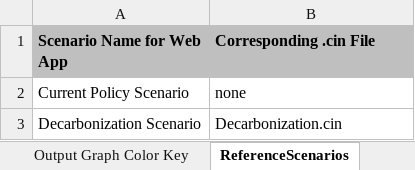
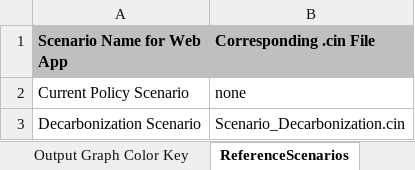
Before and after one commit to EnergyInnovation/eps-hongkong, an Excel workbook: WebAppData.xlsx, sheet ReferenceScenarios, drawn as a sheet; values as stored, in another font and other column widths than the file's, no borders; the diff names each change by its address in the sheet, - before the commit and + after, or states it on an @@ line.

```diff
--- a/WebAppData.xlsx (sheet ReferenceScenarios)
+++ b/WebAppData.xlsx (sheet ReferenceScenarios)
-B3 (Corresponding .cin File): Decarbonization.cin
+B3 (Corresponding .cin File): Scenario_Decarbonization.cin
```
Also changed, not shown: sheet PolicyLevers, Cost Curve Generator.xlsx, 4 other files.
